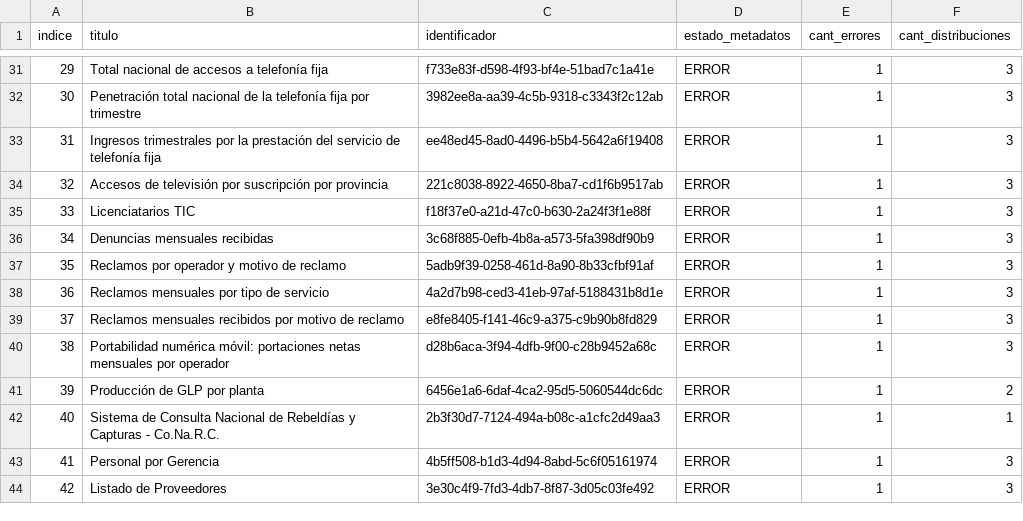
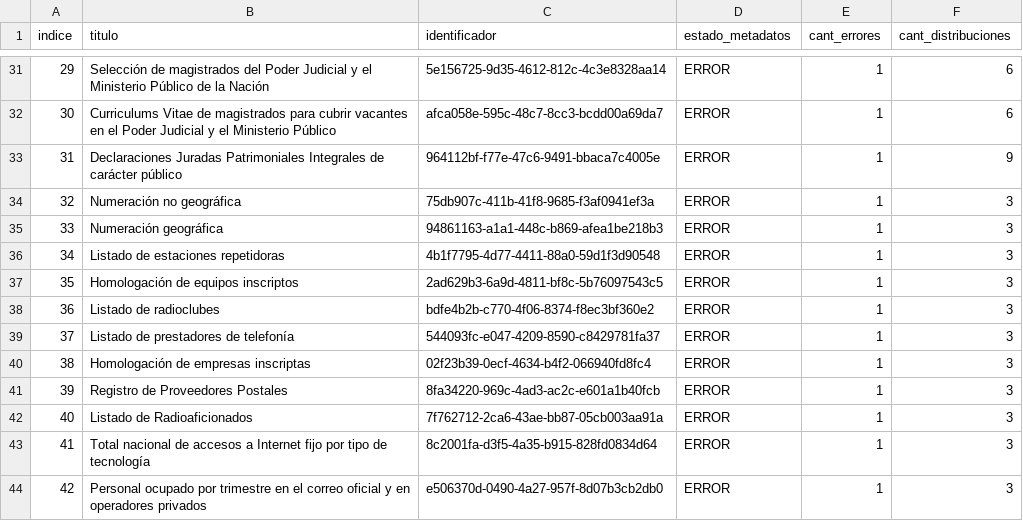
Before and after one commit to augustodevesa/libreria-catalogos, a CSV file: datosgobar/datasets.csv, drawn as a sheet; only a part is shown, gaps mark what is left out; the diff covers the shown part only.

```diff
--- a/datosgobar/datasets.csv
+++ b/datosgobar/datasets.csv
@@ -31,14 +31,14 @@ indice,titulo,identificador,estado_metadatos,cant_errores,cant_distribuciones
-29,Total nacional de accesos a telefonía fija,f733e83f-d598-4f93-bf4e-51bad7c1a41e,ERROR,1,3
-30,Penetración total nacional de la telefonía fija por trimestre,3982ee8a-aa39-4c5b-9318-c3343f2c12ab,ERROR,1,3
-31,Ingresos trimestrales por la prestación del servicio de telefonía fija,ee48ed45-8ad0-4496-b5b4-5642a6f19408,ERROR,1,3
-32,Accesos de televisión por suscripción por provincia,221c8038-8922-4650-8ba7-cd1f6b9517ab,ERROR,1,3
-33,Licenciatarios TIC,f18f37e0-a21d-47c0-b630-2a24f3f1e88f,ERROR,1,3
-34,Denuncias mensuales recibidas,3c68f885-0efb-4b8a-a573-5fa398df90b9,ERROR,1,3
-35,Reclamos por operador y motivo de reclamo,5adb9f39-0258-461d-8a90-8b33cfbf91af,ERROR,1,3
-36,Reclamos mensuales por tipo de servicio,4a2d7b98-ced3-41eb-97af-5188431b8d1e,ERROR,1,3
-37,Reclamos mensuales recibidos por motivo de reclamo,e8fe8405-f141-46c9-a375-c9b90b8fd829,ERROR,1,3
-38,Portabilidad numérica móvil: portaciones netas mensuales por operador,d28b6aca-3f94-4dfb-9f00-c28b9452a68c,ERROR,1,3
-39,Producción de GLP por planta,6456e1a6-6daf-4ca2-95d5-5060544dc6dc,ERROR,1,2
-40,Sistema de Consulta Nacional de Rebeldías y Capturas - Co.Na.R.C.,2b3f30d7-7124-494a-b08c-a1cfc2d49aa3,ERROR,1,1
-41,Personal por Gerencia,4b5ff508-b1d3-4d94-8abd-5c6f05161974,ERROR,1,3
-42,Listado de Proveedores,3e30c4f9-7fd3-4db7-8f87-3d05c03fe492,ERROR,1,3
+29,Selección de magistrados del Poder Judicial y el Ministerio Público de la Nación,5e156725-9d35-4612-812c-4c3e8328aa14,ERROR,1,6
+30,Curriculums Vitae de magistrados para cubrir vacantes en el Poder Judicial y el Ministerio Público,afca058e-595c-48c7-8cc3-bcdd00a69da7,ERROR,1,6
+31,Declaraciones Juradas Patrimoniales Integrales de carácter público,964112bf-f77e-47c6-9491-bbaca7c4005e,ERROR,1,9
+32,Numeración no geográfica,75db907c-411b-41f8-9685-f3af0941ef3a,ERROR,1,3
+33,Numeración geográfica,94861163-a1a1-448c-b869-afea1be218b3,ERROR,1,3
+34,Listado de estaciones repetidoras,4b1f7795-4d77-4411-88a0-59d1f3d90548,ERROR,1,3
+35,Homologación de equipos inscriptos,2ad629b3-6a9d-4811-bf8c-5b76097543c5,ERROR,1,3
+36,Listado de radioclubes,bdfe4b2b-c770-4f06-8374-f8ec3bf360e2,ERROR,1,3
+37,Listado de prestadores de telefonía,544093fc-e047-4209-8590-c8429781fa37,ERROR,1,3
+38,Homologación de empresas inscriptas,02f23b39-0ecf-4634-b4f2-066940fd8fc4,ERROR,1,3
+39,Registro de Proveedores Postales,8fa34220-969c-4ad3-ac2c-e601a1b40fcb,ERROR,1,3
+40,Listado de Radioaficionados,7f762712-2ca6-43ae-bb87-05cb003aa91a,ERROR,1,3
+41,Total nacional de accesos a Internet fijo por tipo de tecnología,8c2001fa-d3f5-4a35-b915-828fd0834d64,ERROR,1,3
+42,Personal ocupado por trimestre en el correo oficial y en operadores privados,e506370d-0490-4a27-957f-8d07b3cb2db0,ERROR,1,3
```
Also changed, not shown: 114 edited cells elsewhere in this file.
